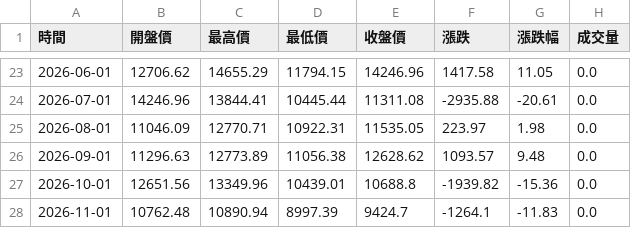
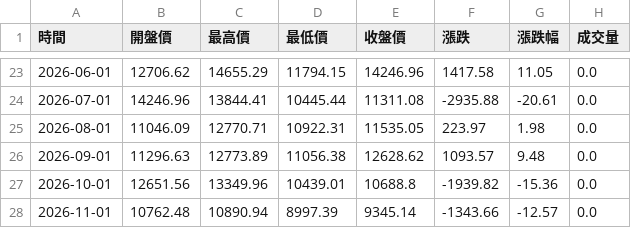
Before and after one commit to hawk82508-cloud/major-indices-portal, a CSV file: data/SOX/raw_monthly.csv, drawn as a sheet; only a part is shown, gaps mark what is left out.

```diff
--- a/data/SOX/raw_monthly.csv
+++ b/data/SOX/raw_monthly.csv
@@ -27,2 +27,2 @@
 2026-10-01,12651.56,13349.96,10439.01,10688.8,-1939.82,-15.36,0.0
-2026-11-01,10762.48,10890.94,8997.39,9424.7,-1264.1,-11.83,0.0
+2026-11-01,10762.48,10890.94,8997.39,9345.14,-1343.66,-12.57,0.0
```
Also changed, not shown: data/BTC/raw_daily.csv, data/BTC/raw_monthly.csv, 23 other files.
